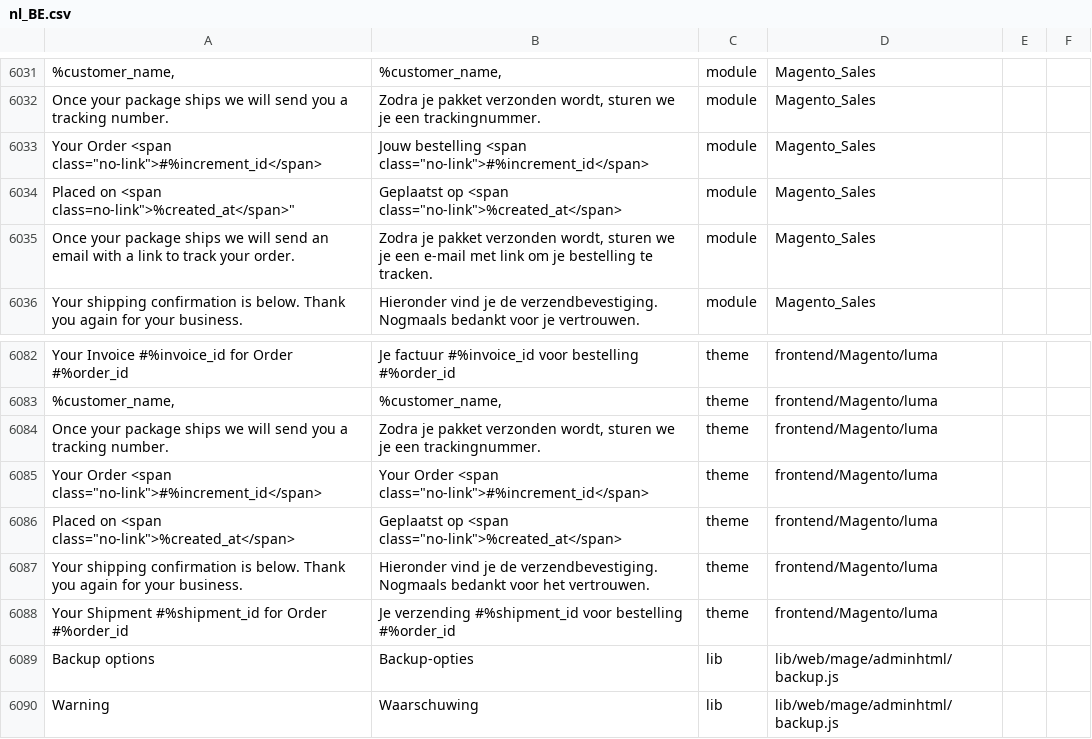
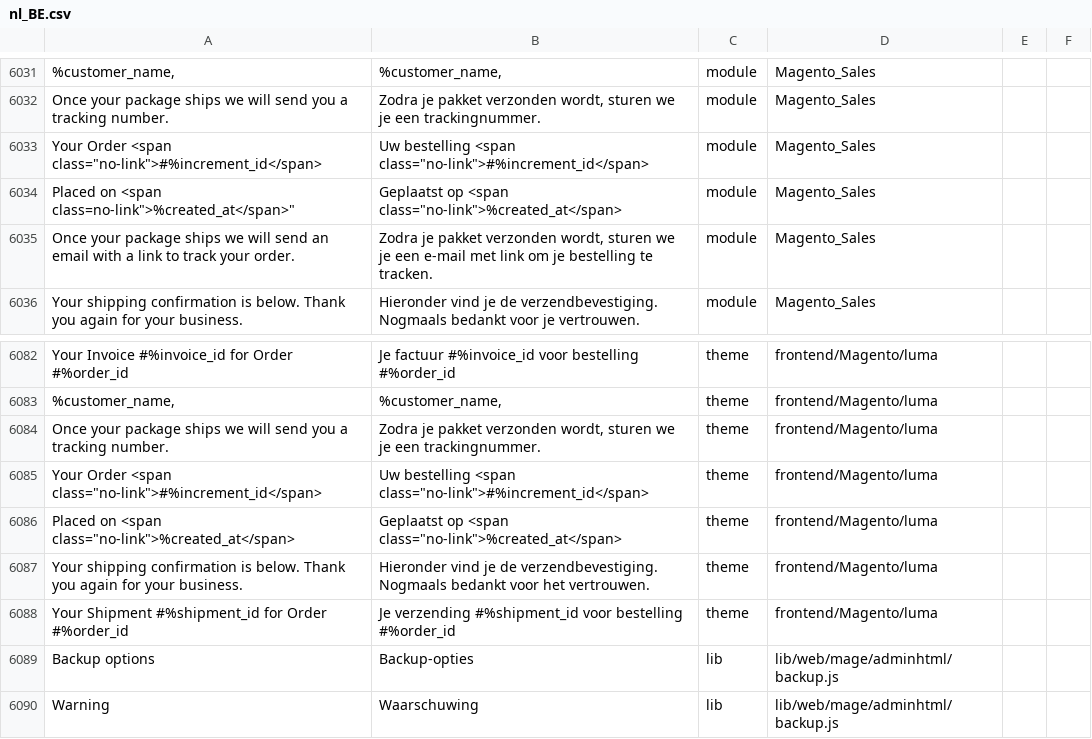
Before and after one commit to bezigeboefjes/magento2-nl_BE-language, a CSV file: nl_BE.csv, drawn as a sheet; only a part is shown, gaps mark what is left out; the diff names each change by its address in the sheet, - before the commit and + after, or states it on an @@ line.

Commit message:
Bug: Your Order #

```diff
--- a/nl_BE.csv
+++ b/nl_BE.csv
-B6033: Jouw bestelling <span…
+B6033: Uw bestelling <span…
-B6085: Your Order <span class="no-link">#%increment_id</span>
+B6085: Uw bestelling <span class="no-link">#%increment_id</span>
```
